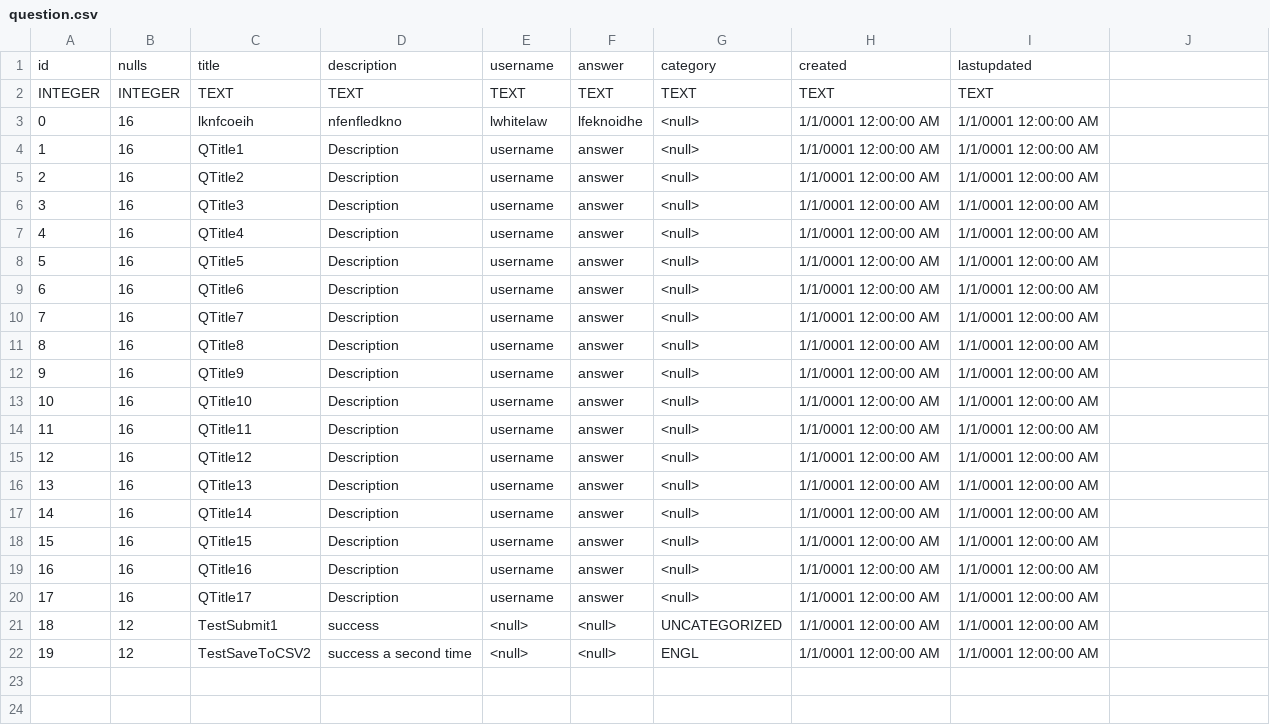
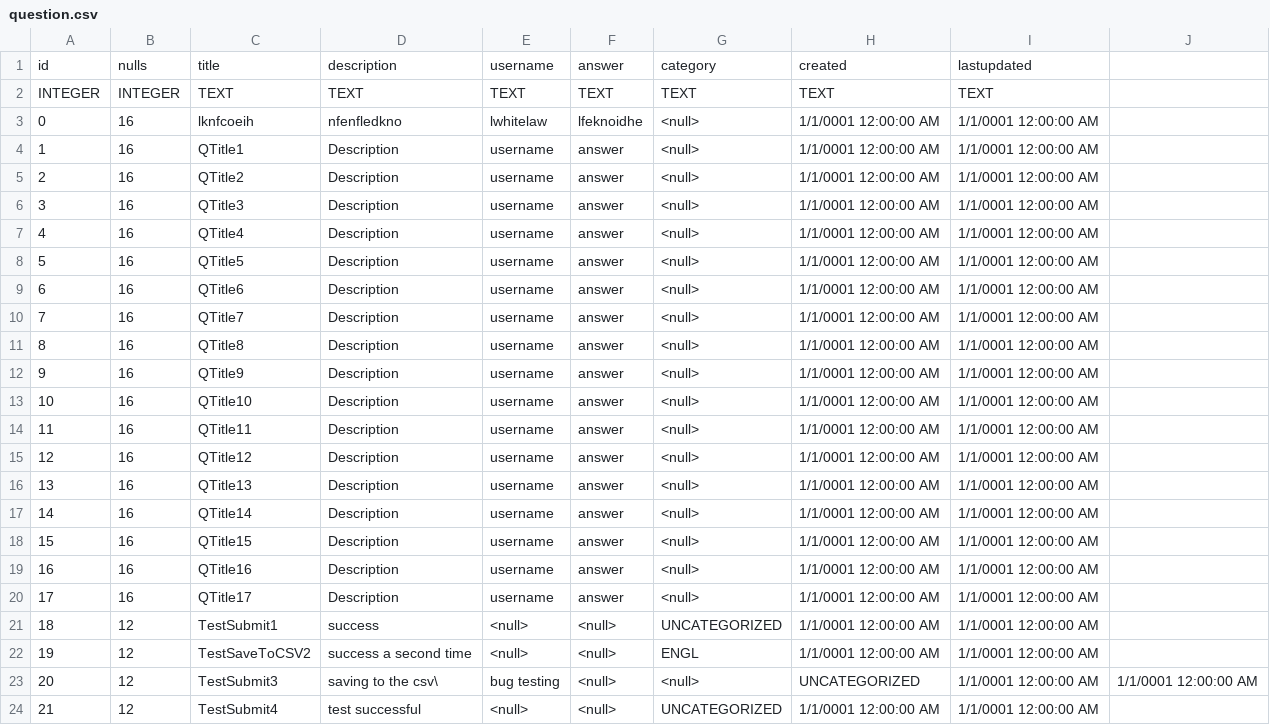
Before and after one commit to HannahMTaylor/BucHelpTraps, a CSV file: CSVs/question.csv, drawn as a sheet; the diff names each change by its address in the sheet, - before the commit and + after, or states it on an @@ line.

Commit message:
fix pagination on results as add new questions

```diff
--- a/CSVs/question.csv
+++ b/CSVs/question.csv
+row 23: 20 | 12 | TestSubmit3 | saving to the csv\ | bug testing | <null> | <null> | UNCATEGORIZED | 1/1/0001 12:00:00 AM | 1/1/0001 12:00:00 AM
+row 24: 21 | 12 | TestSubmit4 | test successful | <null> | <null> | UNCATEGORIZED | 1/1/0001 12:00:00 AM | 1/1/0001 12:00:00 AM
```
Also changed, not shown: 2 other files.
